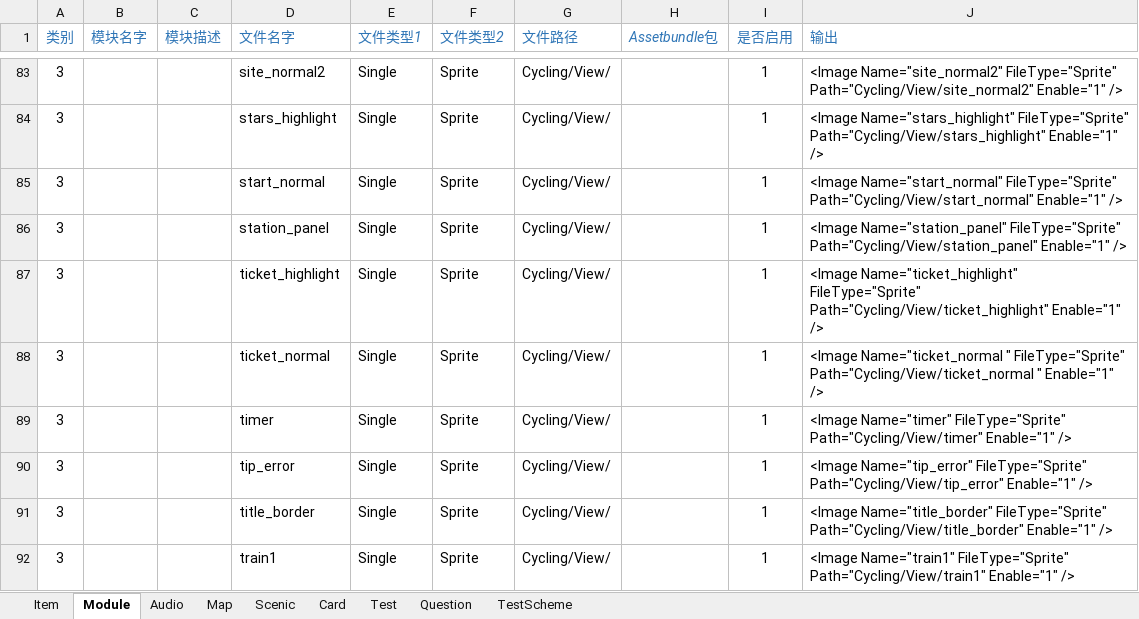
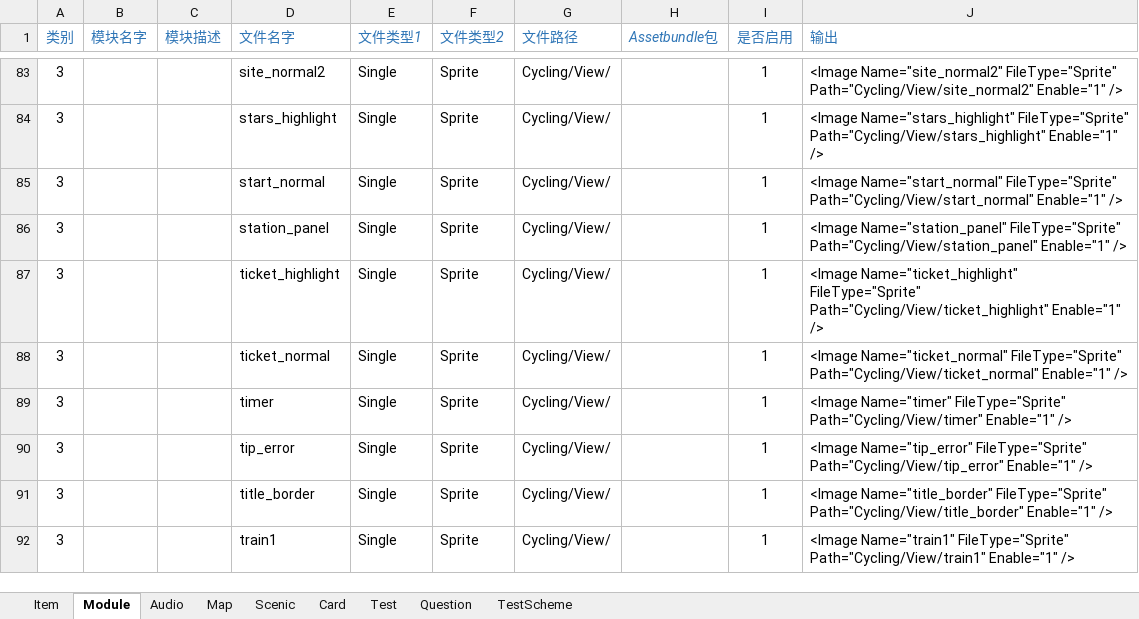
Before and after one commit to EarlyAnt/AppGame, an Excel workbook: Resources/configs/ConfigBuilder.xlsx, sheet Module, drawn as a sheet; only a part is shown, gaps mark what is left out; values as stored, in another font and other column widths than the file's, no borders; conditional formats not drawn; the diff names each change by its address in the sheet, - before the commit and + after, or states it on an @@ line.

```diff
--- a/Resources/configs/ConfigBuilder.xlsx (sheet Module)
+++ b/Resources/configs/ConfigBuilder.xlsx (sheet Module)
-J88 (输出): <Image Name="ticket_normal " FileType="Sprite" Path="Cycling/View/ticket_normal " Enable="1" />
+J88 (输出): <Image Name="ticket_normal" FileType="Sprite" Path="Cycling/View/ticket_normal" Enable="1" />
```
Also changed, not shown: 2 other files.
